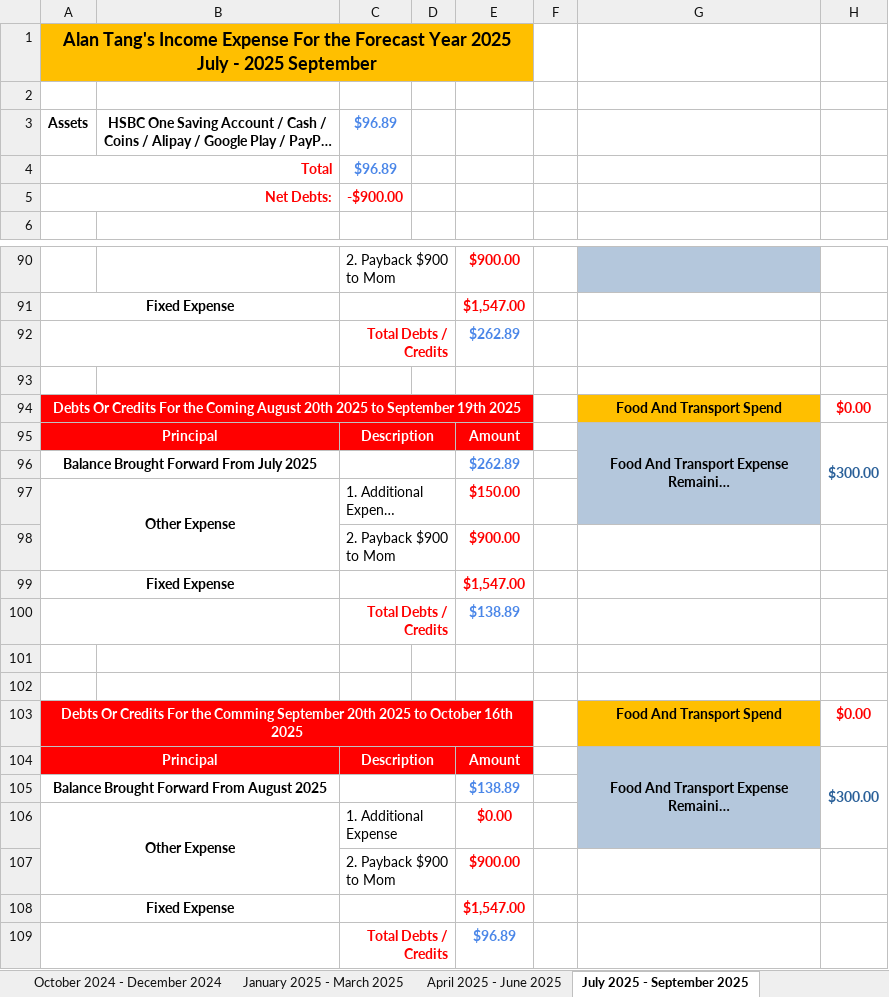
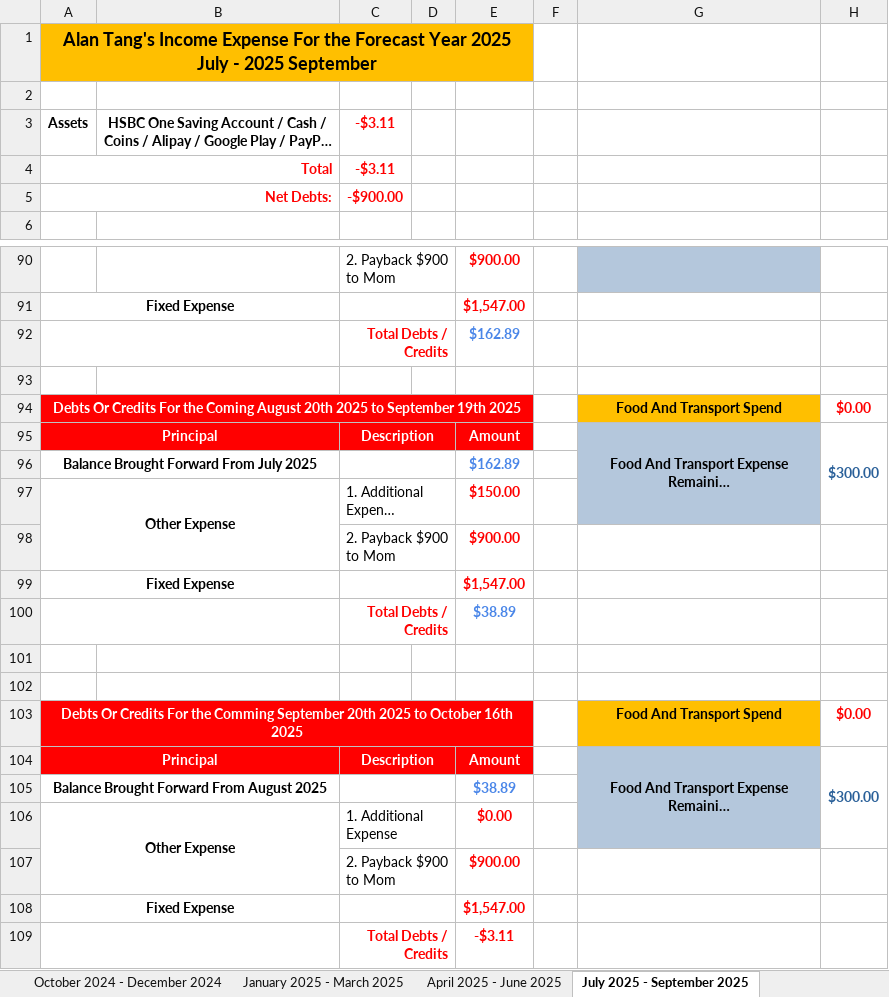
Before and after one commit to singluntang/Income-Expenditure-Forecast, an Excel workbook: Alan Tang_s Income Expense Future.xlsx, sheet July 2025 - September 2025, drawn as a sheet; only a part is shown, gaps mark what is left out; long unchanged cells end in …; values as stored, in another font and other column widths than the file's, no borders; conditional formats not drawn; the diff names each change by its address in the sheet, - before the commit and + after, or states it on an @@ line.

```diff
--- a/Alan Tang_s Income Expense Future.xlsx (sheet July 2025 - September 2025)
+++ b/Alan Tang_s Income Expense Future.xlsx (sheet July 2025 - September 2025)
-C3:C4: $96.89
+C3:C4: -$3.11
-C3:C4 text colour: #4A86E8
+C3:C4 text colour: #FF0000
-E92: $262.89
+E92: $162.89
-E96: $262.89
+E96: $162.89
-E100: $138.89
+E100: $38.89
-E105: $138.89
+E105: $38.89
-E109: $96.89
+E109: -$3.11
-E109 text colour: #4A86E8
+E109 text colour: #FF0000
```
Also changed, not shown: sheet April 2024 - June 2024, sheet October 2024 - December 2024, sheet October 2025 - December 2025, sheet April 2025 - June 2025, sheet January 2026 - March 2026, sheet April 2026 - June 2026, 5 more sheets.
